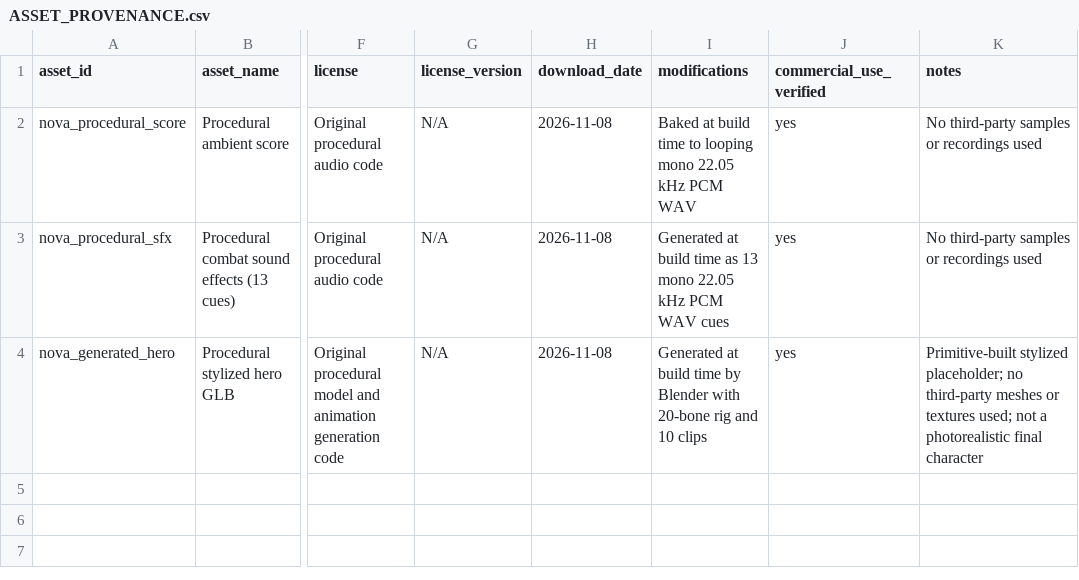
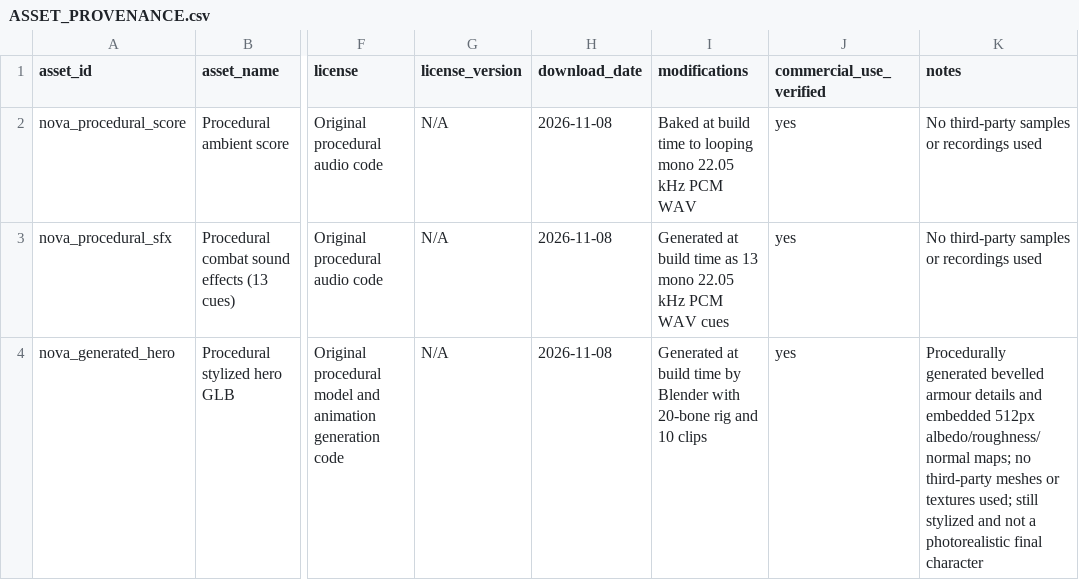
Before and after one commit to NovaVisualsStudio/console-skill, a CSV file: nova-ancient-warrior/ASSET_PROVENANCE.csv, drawn as a sheet; only a part is shown, gaps mark what is left out; the diff names each change by its address in the sheet, - before the commit and + after, or states it on an @@ line.

Commit message:
feat: upgrade warrior model with bevelled armour and embedded PBR textures

```diff
--- a/nova-ancient-warrior/ASSET_PROVENANCE.csv
+++ b/nova-ancient-warrior/ASSET_PROVENANCE.csv
-K4 (notes): Primitive-built stylized placeholder; no third-party meshes or textures used; not a…
+K4 (notes): Procedurally generated bevelled armour details and embedded 512px albedo/roughness/normal maps; no third-party meshes or textures used; still stylized and not a…
```
Also changed, not shown: 2 other files.
